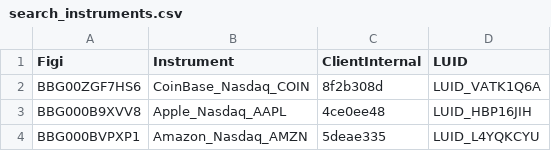
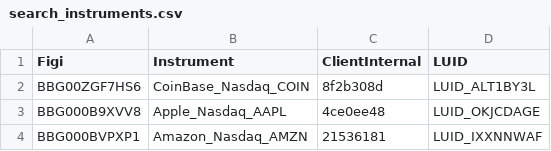
Before and after one commit to finbourne/lusid-docs, a CSV file: modules/ROOT/examples/ibor/search_instruments.csv, drawn as a sheet.

```diff
--- a/modules/ROOT/examples/ibor/search_instruments.csv
+++ b/modules/ROOT/examples/ibor/search_instruments.csv
@@ -1,4 +1,4 @@
 Figi,Instrument,ClientInternal,LUID
-BBG00ZGF7HS6,CoinBase_Nasdaq_COIN,8f2b308d,LUID_VATK1Q6A
-BBG000B9XVV8,Apple_Nasdaq_AAPL,4ce0ee48,LUID_HBP16JIH
-BBG000BVPXP1,Amazon_Nasdaq_AMZN,5deae335,LUID_L4YQKCYU
+BBG00ZGF7HS6,CoinBase_Nasdaq_COIN,8f2b308d,LUID_ALT1BY3L
+BBG000B9XVV8,Apple_Nasdaq_AAPL,4ce0ee48,LUID_OKJCDAGE
+BBG000BVPXP1,Amazon_Nasdaq_AMZN,21536181,LUID_IXXNNWAF
```
Also changed, not shown: modules/ROOT/examples/ibor/luids.csv, modules/ROOT/examples/ibor/quotes_with_luid.csv, 22 other files.
